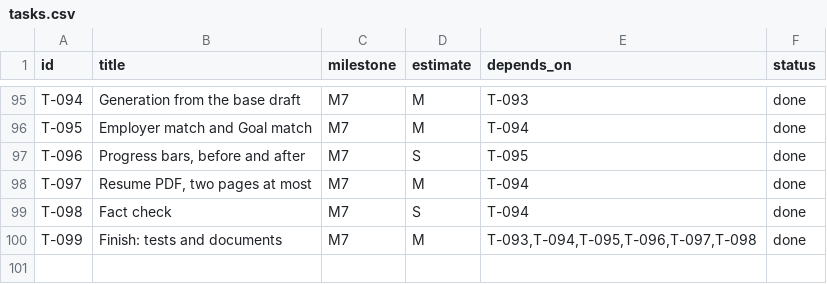
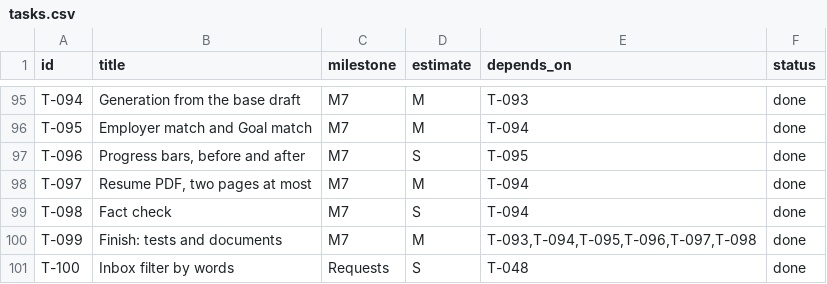
Before and after one commit to jmarkuz/vacancy-tracker, a CSV file: tasks.csv, drawn as a sheet; only a part is shown, gaps mark what is left out.

```diff
--- a/tasks.csv
+++ b/tasks.csv
@@ -100 +100,2 @@ T-098,Fact check,M7,S,T-094,done
 T-099,Finish: tests and documents,M7,M,"T-093,T-094,T-095,T-096,T-097,T-098",done
+T-100,Inbox filter by words,Requests,S,T-048,done
```
Also changed, not shown: 9 other files.
